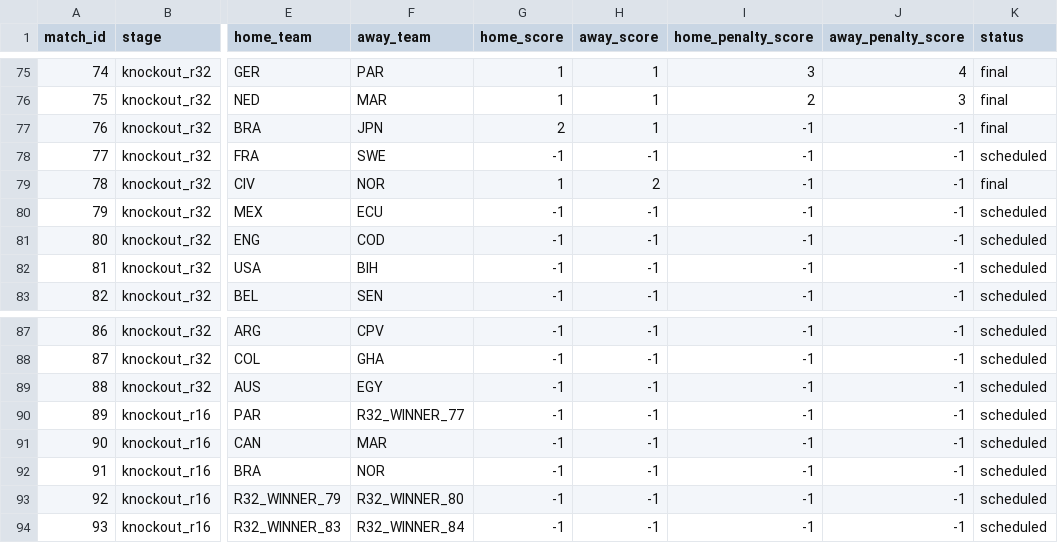
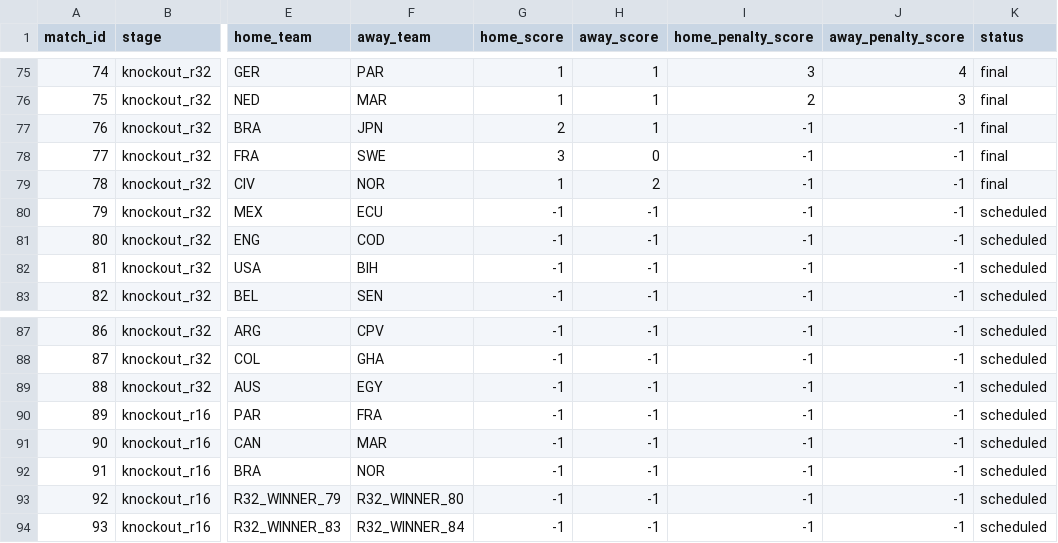
Before and after one commit to mvermeulen/ai, a CSV file: worldcup/data/schedule.csv, drawn as a sheet; only a part is shown, gaps mark what is left out; the diff names each change by its address in the sheet, - before the commit and + after, or states it on an @@ line.

```diff
--- a/worldcup/data/schedule.csv
+++ b/worldcup/data/schedule.csv
-G78 (home_score): -1
+G78 (home_score): 3
-H78 (away_score): -1
+H78 (away_score): 0
-K78 (status): scheduled
+K78 (status): final
-F90 (away_team): R32_WINNER_77
+F90 (away_team): FRA
```
Also changed, not shown: worldcup/data/probability_history.csv.
